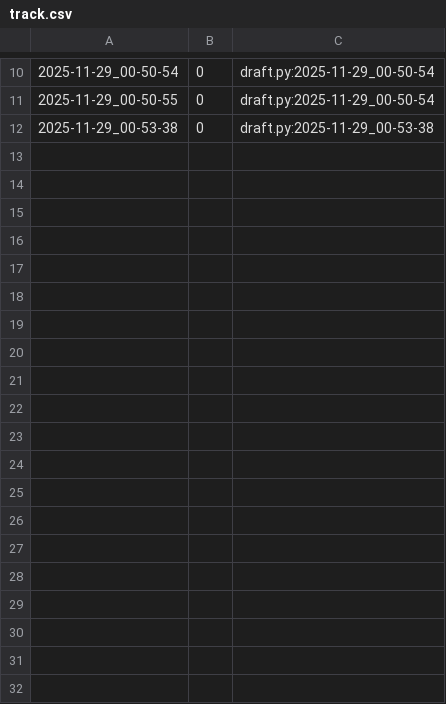
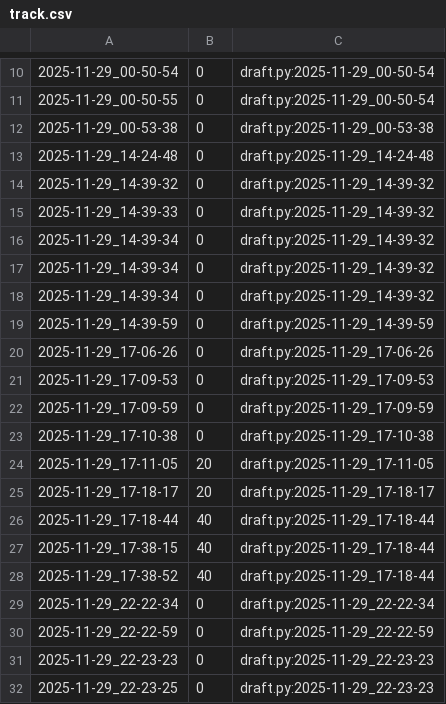
Before and after one commit to qxcode-course/poo-dd-cd-bloco-d-Crissilva1, a CSV file: tasks/.tko/track/poo@contato/track.csv, drawn as a sheet; only a part is shown, gaps mark what is left out; the diff covers the shown part only.

Commit message:
contatos concluido,com anotações + videoaula

```diff
--- a/tasks/.tko/track/poo@contato/track.csv
+++ b/tasks/.tko/track/poo@contato/track.csv
@@ -12 +12,21 @@
 2025-11-29_00-53-38,0,draft.py:2025-11-29_00-53-38
+2025-11-29_14-24-48,0,draft.py:2025-11-29_14-24-48
+2025-11-29_14-39-32,0,draft.py:2025-11-29_14-39-32
+2025-11-29_14-39-33,0,draft.py:2025-11-29_14-39-32
+2025-11-29_14-39-34,0,draft.py:2025-11-29_14-39-32
+2025-11-29_14-39-34,0,draft.py:2025-11-29_14-39-32
+2025-11-29_14-39-34,0,draft.py:2025-11-29_14-39-32
+2025-11-29_14-39-59,0,draft.py:2025-11-29_14-39-59
+2025-11-29_17-06-26,0,draft.py:2025-11-29_17-06-26
+2025-11-29_17-09-53,0,draft.py:2025-11-29_17-09-53
+2025-11-29_17-09-59,0,draft.py:2025-11-29_17-09-59
+2025-11-29_17-10-38,0,draft.py:2025-11-29_17-10-38
+2025-11-29_17-11-05,20,draft.py:2025-11-29_17-11-05
+2025-11-29_17-18-17,20,draft.py:2025-11-29_17-18-17
+2025-11-29_17-18-44,40,draft.py:2025-11-29_17-18-44
+2025-11-29_17-38-15,40,draft.py:2025-11-29_17-18-44
+2025-11-29_17-38-52,40,draft.py:2025-11-29_17-18-44
+2025-11-29_22-22-34,0,draft.py:2025-11-29_22-22-34
+2025-11-29_22-22-59,0,draft.py:2025-11-29_22-22-59
+2025-11-29_22-23-23,0,draft.py:2025-11-29_22-23-23
+2025-11-29_22-23-25,0,draft.py:2025-11-29_22-23-23
```
Also changed, not shown: 11 added rows elsewhere in this file, 8 other files.
